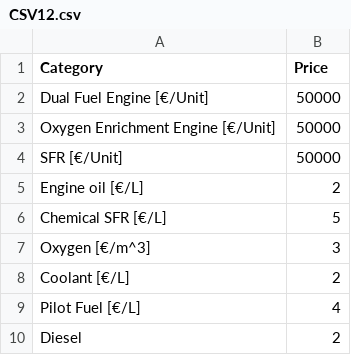
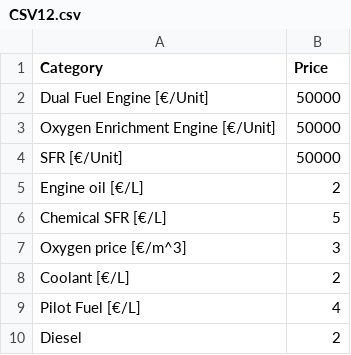
Before and after one commit to Svenhardy/Low-Calorific-Landfillgas-Tool, a CSV file: CSV Files/CSV12.csv, drawn as a sheet.

Commit message:
Update CSV12.csv

```diff
--- a/CSV Files/CSV12.csv
+++ b/CSV Files/CSV12.csv
@@ -6,3 +6,3 @@ Engine oil [€/L];2;;;;;;;;;;;
 Chemical SFR [€/L];5;;;;;;;;;;;
-Oxygen [€/m^3];3;;;;;;;;;;;
+Oxygen price [€/m^3];3;;;;;;;;;;;
 Coolant [€/L];2;;;;;;;;;;;
```
